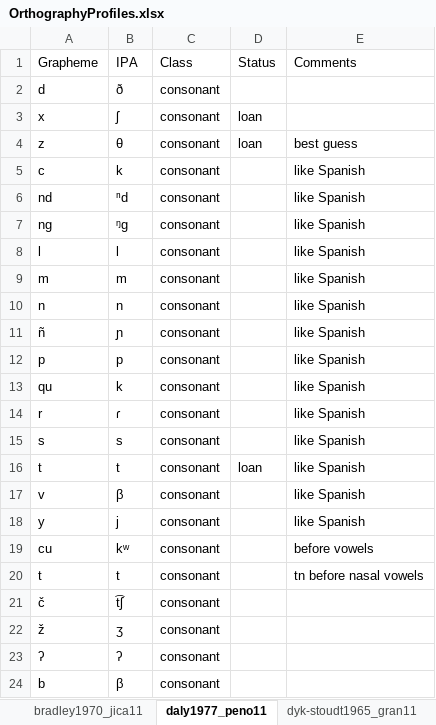
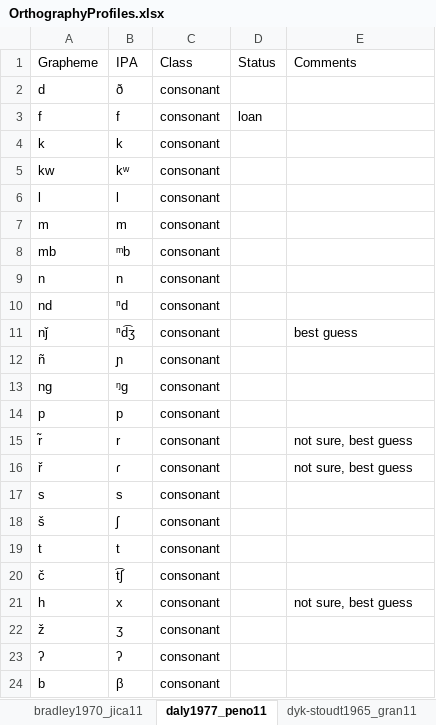
Before and after one commit to SAuderset/mixteca, an Excel workbook: OrthographyProfiles/OrthographyProfiles.xlsx, sheet daly1977_peno11, drawn as a sheet; only a part is shown; values as stored, in another font and other column widths than the file's, no borders; removed rows and columns are numbered as before the commit, all else as after; the diff covers the shown part only; the diff names each change by its address in the sheet, - before the commit and + after, or states it on an @@ line.

```diff
--- a/OrthographyProfiles/OrthographyProfiles.xlsx (sheet daly1977_peno11)
+++ b/OrthographyProfiles/OrthographyProfiles.xlsx (sheet daly1977_peno11)
-A3 (Grapheme): x
+A3 (Grapheme): f
-B3 (IPA): ʃ
+B3 (IPA): f
-row 4: z | θ | consonant | loan | best guess
-A4 (Grapheme): c
+A4 (Grapheme): k
-E4 (Comments): like Spanish
+E4 (Comments): (empty)
-row 6: nd | ⁿd | consonant |  | like Spanish
-row 7: ng | ᵑg | consonant |  | like Spanish
+row 5: kw | kʷ | consonant
-E6:E7 (Comments): like Spanish
+E6:E7 (Comments): (empty)
+row 8: mb | ᵐb | consonant
-E9 (Comments): like Spanish
+E9 (Comments): (empty)
+row 10: nd | ⁿd | consonant
+row 11: nǰ | ⁿd͡ʒ | consonant |  | best guess
-E12 (Comments): like Spanish
+E12 (Comments): (empty)
+row 13: ng | ᵑg | consonant
-E14 (Comments): like Spanish
+E14 (Comments): (empty)
-row 13: qu | k | consonant |  | like Spanish
+row 15: r̃ | r | consonant |  | not sure, best guess
-A16 (Grapheme): r
+A16 (Grapheme): ř
-E16 (Comments): like Spanish
+E16 (Comments): not sure, best guess
-E17 (Comments): like Spanish
+E17 (Comments): (empty)
-row 16: t | t | consonant | loan | like Spanish
-row 17: v | β | consonant |  | like Spanish
-row 18: y | j | consonant |  | like Spanish
-row 19: cu | kʷ | consonant |  | before vowels
+row 18: š | ʃ | consonant
-E19 (Comments): tn before nasal vowels
+E19 (Comments): (empty)
+row 21: h | x | consonant |  | not sure, best guess
```
Also changed, not shown: 36 added rows, 36 removed rows and 18 edited cells elsewhere in this sheet, sheet auderset-hernandez2020_dura11, sheet dyk-stoudt1965_gran11, sheet alexander1980_alac11, sheet mak1953_gran11-atat11, sheet mak1958_ocot11, sheet johnson1988_jami11, charts or pictures, 2 other files.
